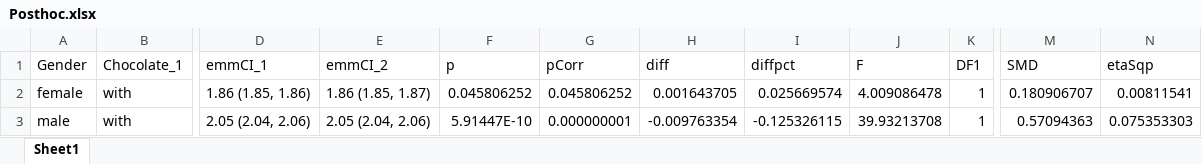
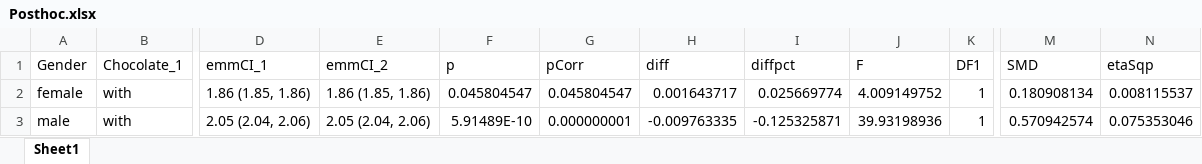
Before and after one commit to kimbostroem/kbstat, an Excel workbook: demo/Results/Distance/Posthoc.xlsx, sheet Sheet1, drawn as a sheet; only a part is shown, gaps mark what is left out; values as stored, in another font and other column widths than the file's, no borders; the diff names each change by its address in the sheet, - before the commit and + after, or states it on an @@ line.

```diff
--- a/demo/Results/Distance/Posthoc.xlsx (sheet Sheet1)
+++ b/demo/Results/Distance/Posthoc.xlsx (sheet Sheet1)
-E2 (emmCI_2): 1.86 (1.85, 1.87)
+E2 (emmCI_2): 1.86 (1.85, 1.86)
-F2 (p): 0.045806252
+F2 (p): 0.045804547
-G2 (pCorr): 0.045806252
+G2 (pCorr): 0.045804547
-H2 (diff): 0.001643705
+H2 (diff): 0.001643717
-I2 (diffpct): 0.025669574
+I2 (diffpct): 0.025669774
-J2 (F): 4.009086478
+J2 (F): 4.009149752
-M2 (SMD): 0.180906707
+M2 (SMD): 0.180908134
-N2 (etaSqp): 0.00811541
+N2 (etaSqp): 0.008115537
-F3 (p): 5.91447E-10
+F3 (p): 5.91489E-10
-H3 (diff): -0.009763354
+H3 (diff): -0.009763335
-I3 (diffpct): -0.125326115
+I3 (diffpct): -0.125325871
-J3 (F): 39.93213708
+J3 (F): 39.93198936
-M3 (SMD): 0.57094363
+M3 (SMD): 0.570942574
-N3 (etaSqp): 0.075353303
+N3 (etaSqp): 0.075353046
```
Also changed, not shown: demo/Results/Distance/Anova.xlsx, demo/Results/Distance/Statistics.xlsx, 10 other files.
